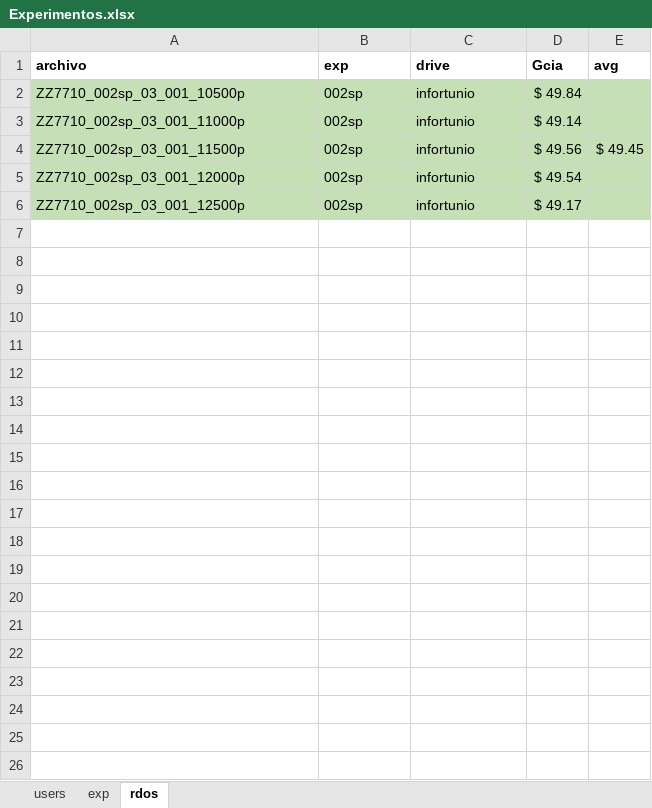
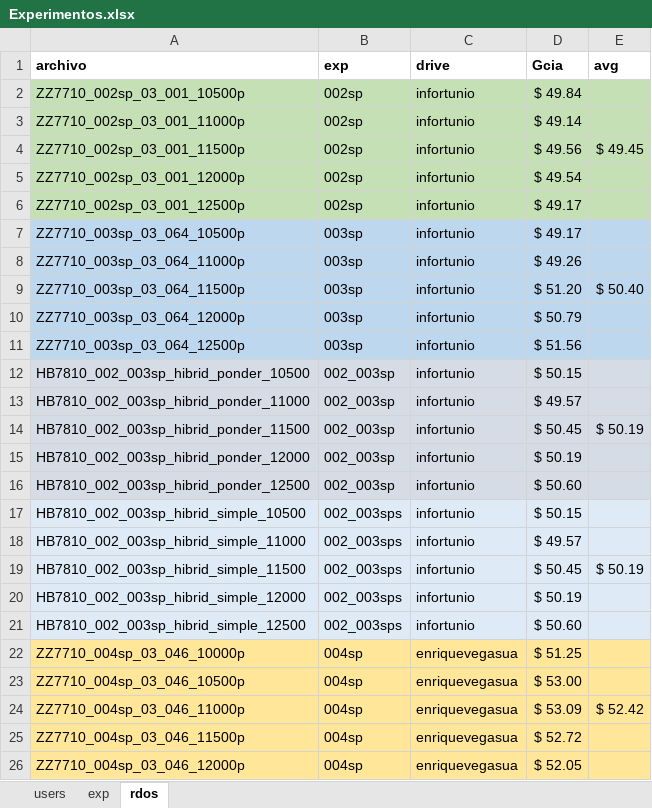
Before and after one commit to sposti/labo2023r, an Excel workbook: src/workflow-semillerio/Experimentos.xlsx, sheet rdos, drawn as a sheet; values as stored, in another font and other column widths than the file's, no borders; the diff names each change by its address in the sheet, - before the commit and + after, or states it on an @@ line.

Commit message:
VER

```diff
--- a/src/workflow-semillerio/Experimentos.xlsx (sheet rdos)
+++ b/src/workflow-semillerio/Experimentos.xlsx (sheet rdos)
+row 7: ZZ7710_003sp_03_064_10500p | 003sp | infortunio | $ 49.17
+row 8: ZZ7710_003sp_03_064_11000p | 003sp | infortunio | $ 49.26
+row 9: ZZ7710_003sp_03_064_11500p | 003sp | infortunio | $ 51.20 | $ 50.40
+row 10: ZZ7710_003sp_03_064_12000p | 003sp | infortunio | $ 50.79
+row 11: ZZ7710_003sp_03_064_12500p | 003sp | infortunio | $ 51.56
+row 12: HB7810_002_003sp_hibrid_ponder_10500 | 002_003sp | infortunio | $ 50.15
+row 13: HB7810_002_003sp_hibrid_ponder_11000 | 002_003sp | infortunio | $ 49.57
+row 14: HB7810_002_003sp_hibrid_ponder_11500 | 002_003sp | infortunio | $ 50.45 | $ 50.19
+row 15: HB7810_002_003sp_hibrid_ponder_12000 | 002_003sp | infortunio | $ 50.19
+row 16: HB7810_002_003sp_hibrid_ponder_12500 | 002_003sp | infortunio | $ 50.60
+row 17: HB7810_002_003sp_hibrid_simple_10500 | 002_003sps | infortunio | $ 50.15
+row 18: HB7810_002_003sp_hibrid_simple_11000 | 002_003sps | infortunio | $ 49.57
+row 19: HB7810_002_003sp_hibrid_simple_11500 | 002_003sps | infortunio | $ 50.45 | $ 50.19
+row 20: HB7810_002_003sp_hibrid_simple_12000 | 002_003sps | infortunio | $ 50.19
+row 21: HB7810_002_003sp_hibrid_simple_12500 | 002_003sps | infortunio | $ 50.60
+row 22: ZZ7710_004sp_03_046_10000p | 004sp | enriquevegasua | $ 51.25
+row 23: ZZ7710_004sp_03_046_10500p | 004sp | enriquevegasua | $ 53.00
+row 24: ZZ7710_004sp_03_046_11000p | 004sp | enriquevegasua | $ 53.09 | $ 52.42
+row 25: ZZ7710_004sp_03_046_11500p | 004sp | enriquevegasua | $ 52.72
+row 26: ZZ7710_004sp_03_046_12000p | 004sp | enriquevegasua | $ 52.05
```
Also changed, not shown: sheet exp.
